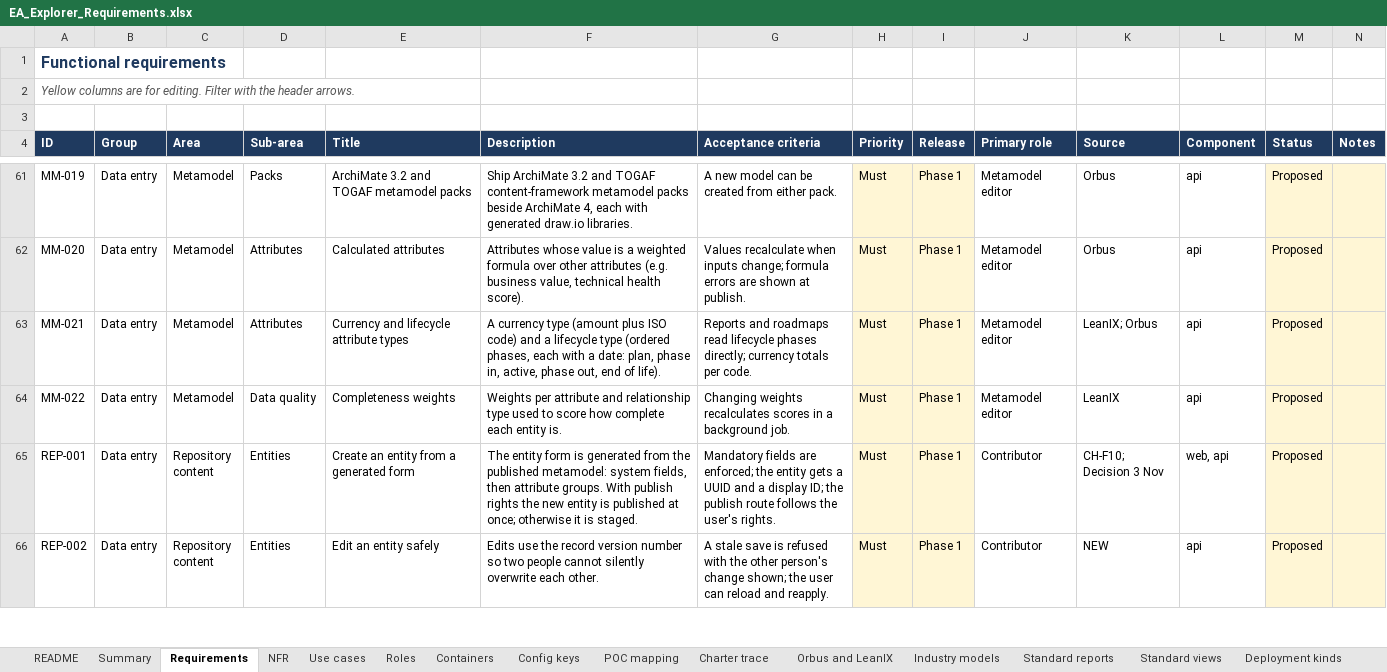
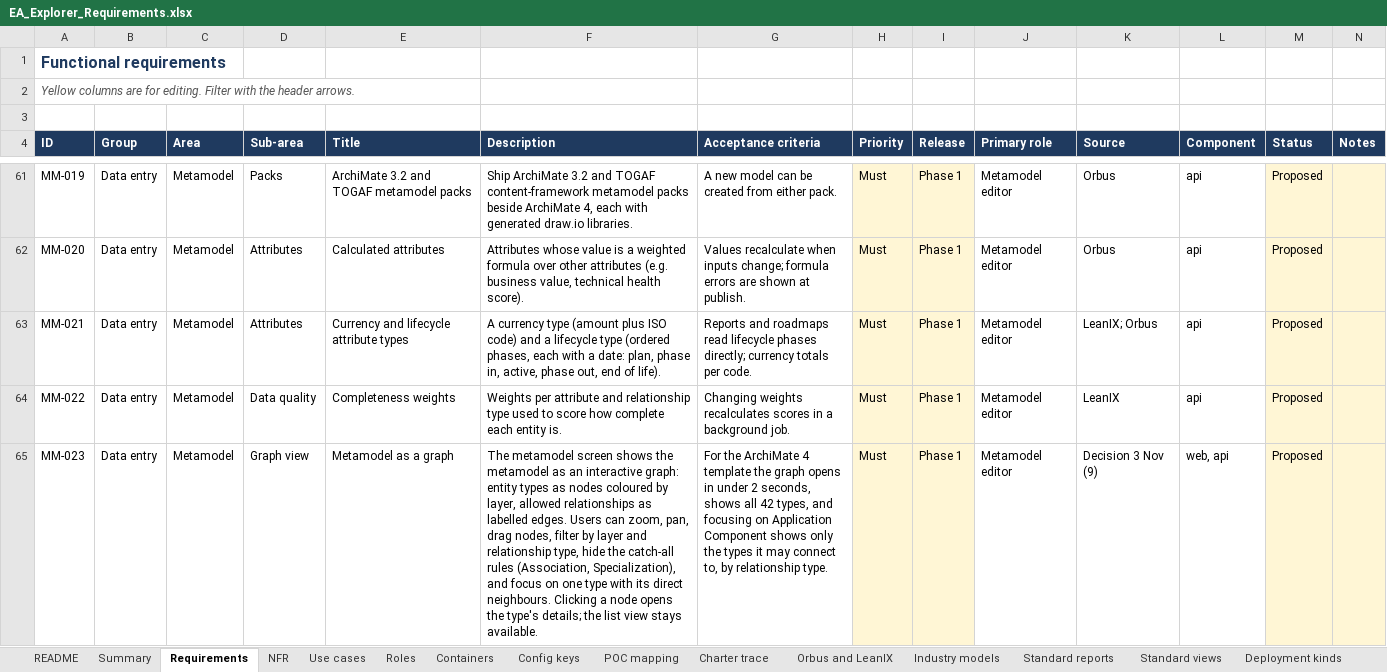
Before and after one commit to gauravvermaea/EA-Enterpise, an Excel workbook: docs/requirements/EA_Explorer_Requirements.xlsx, sheet Requirements, drawn as a sheet; only a part is shown, gaps mark what is left out; the shorter side is filled out with more unchanged rows; values as stored, in another font and other column widths than the file's, no borders; charts and pictures not drawn; the diff covers the shown part only; the diff names each change by its address in the sheet, - before the commit and + after, or states it on an @@ line.

Commit message:
Did phase 1 items

```diff
--- a/docs/requirements/EA_Explorer_Requirements.xlsx (sheet Requirements)
+++ b/docs/requirements/EA_Explorer_Requirements.xlsx (sheet Requirements)
+row 65: MM-023 | Data entry | Metamodel | Graph view | Metamodel as a graph | The metamodel screen shows the metamodel as an interactive graph: entity types as nodes coloured by layer, allowed relationships as labelled edges. Users can zoom, pan, drag nodes, filter by layer and relationship type, hide the catch-all rules (Association, Specialization), and focus on one type with its direct neighbours. Clicking a node opens the type's details; the list view stays available. | For the ArchiMate 4 template the graph opens in under 2 seconds, shows all 42 types, and focusing on Application Component shows only the types it may connect to, by relationship type. | Must | Phase 1 | Metamodel editor | Decision 3 Nov (9) | web, api | Proposed
```
Also changed, not shown: 1 added row elsewhere in this sheet, sheet Decisions, sheet Summary, formulas that keep their value, docs/requirements/EA_Explorer_Build_Plan.xlsx, 41 other files.
